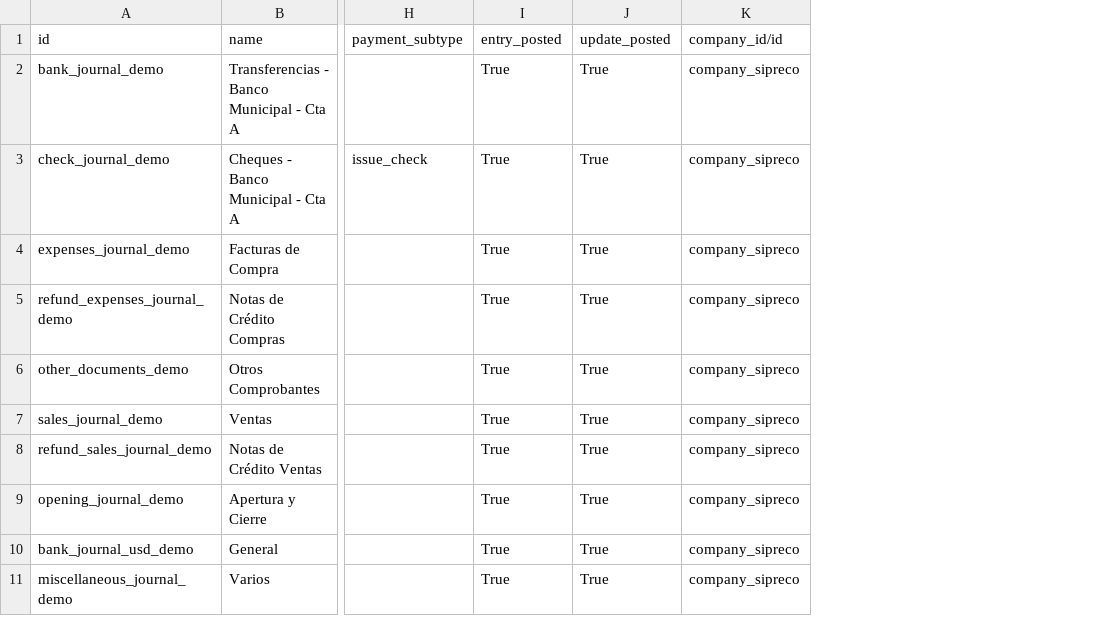
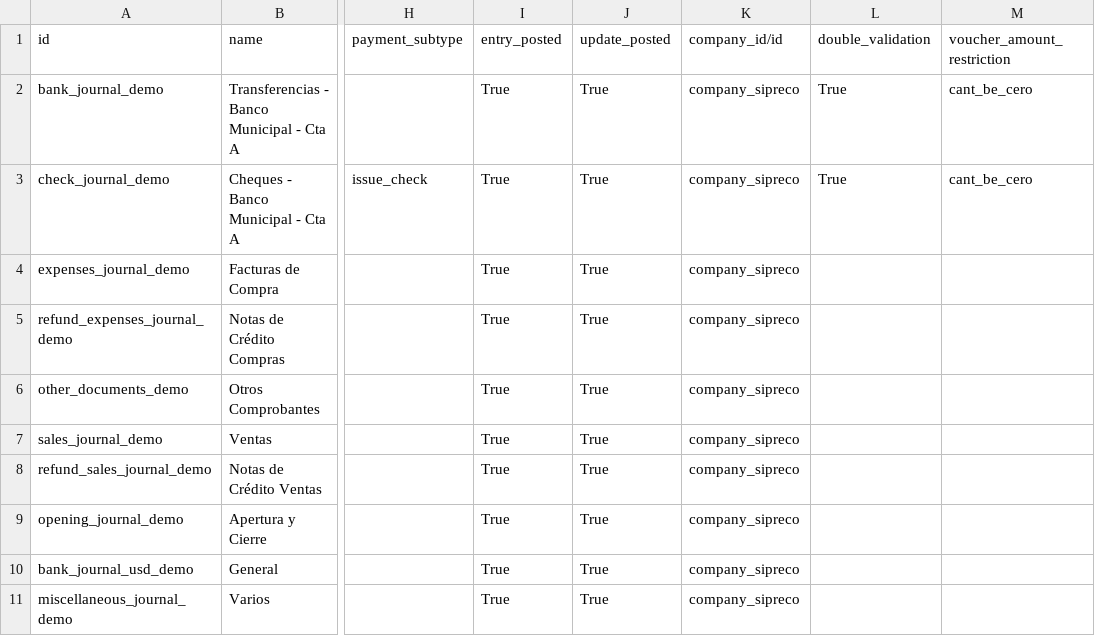
Before and after one commit to ingadhoc/odoo-public-administration, a CSV file: sipreco_public_budget/demo/account.journal.csv, drawn as a sheet; only a part is shown, gaps mark what is left out; the diff names each change by its address in the sheet, - before the commit and + after, or states it on an @@ line.

Commit message:
FIX data

```diff
--- a/sipreco_public_budget/demo/account.journal.csv
+++ b/sipreco_public_budget/demo/account.journal.csv
+column L (double_validation), rows 2-3: True | True
+column M (voucher_amount_restriction), rows 2-3: cant_be_cero | cant_be_cero
```
Also changed, not shown: 2 other files.
